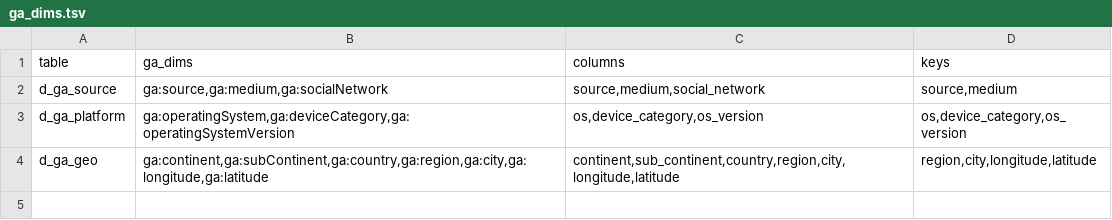
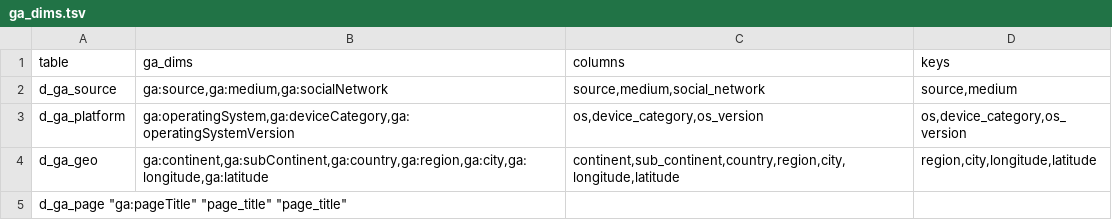
Before and after one commit to mineshpatel1/Lightyear, a TSV file: ga_dims.tsv, drawn as a sheet.

Commit message:
Updated GA Dims to include page title

```diff
--- a/ga_dims.tsv
+++ b/ga_dims.tsv
@@ -4 +4,2 @@ d_ga_platform	"ga:operatingSystem,ga:deviceCategory,ga:operatingSystemVersion"	"
 d_ga_geo	"ga:continent,ga:subContinent,ga:country,ga:region,ga:city,ga:longitude,ga:latitude"	"continent,sub_continent,country,region,city,longitude,latitude"	"region,city,longitude,latitude"
+d_ga_page   "ga:pageTitle"  "page_title"    "page_title"
```
Also changed, not shown: 3 other files.
